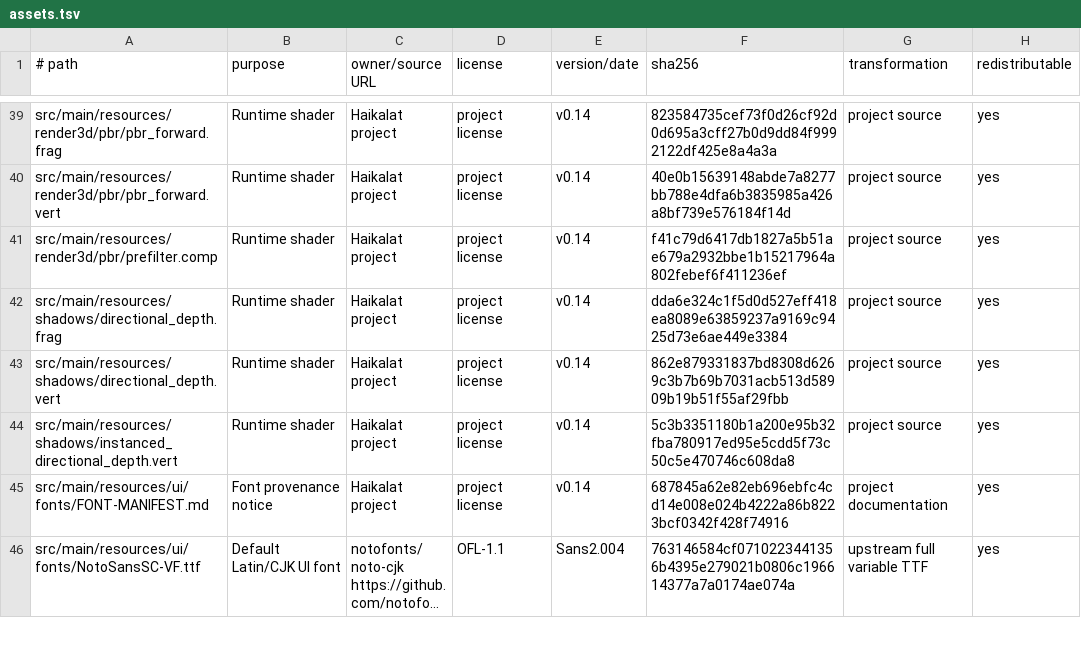
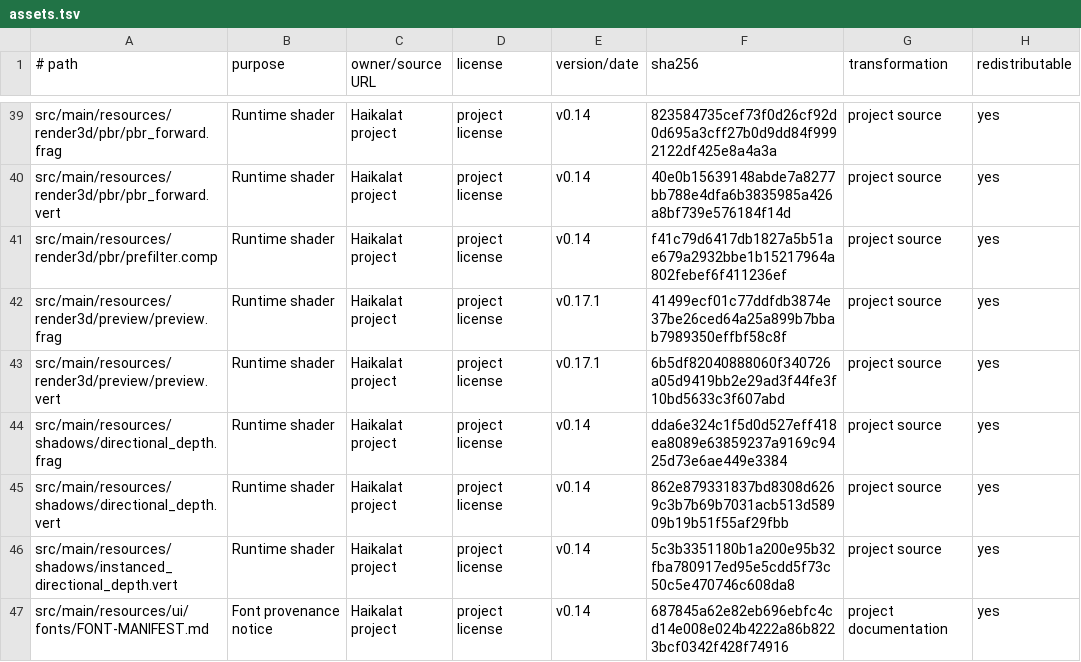
Before and after one commit to KLjiana/haikalat, a TSV file: docs/licenses/assets.tsv, drawn as a sheet; only a part is shown, gaps mark what is left out; the shorter side is filled out with more unchanged rows; long unchanged cells end in ….

```diff
--- a/docs/licenses/assets.tsv
+++ b/docs/licenses/assets.tsv
@@ -41,2 +41,4 @@ src/main/resources/render3d/pbr/pbr_forward.vert	Runtime shader	Haikalat project
 src/main/resources/render3d/pbr/prefilter.comp	Runtime shader	Haikalat project	project license	v0.14	f41c79d6417db1827a5b51ae679a2932bbe1b15217964a802febef6f411236ef	project source	yes
+src/main/resources/render3d/preview/preview.frag	Runtime shader	Haikalat project	project license	v0.17.1	41499ecf01c77ddfdb3874e37be26ced64a25a899b7bbab7989350effbf58c8f	project source	yes
+src/main/resources/render3d/preview/preview.vert	Runtime shader	Haikalat project	project license	v0.17.1	6b5df82040888060f340726a05d9419bb2e29ad3f44fe3f10bd5633c3f607abd	project source	yes
 src/main/resources/shadows/directional_depth.frag	Runtime shader	Haikalat project	project license	v0.14	dda6e324c1f5d0d527eff418ea8089e63859237a9169c9425d73e6ae449e3384	project source	yes
```
Also changed, not shown: 56 other files.
